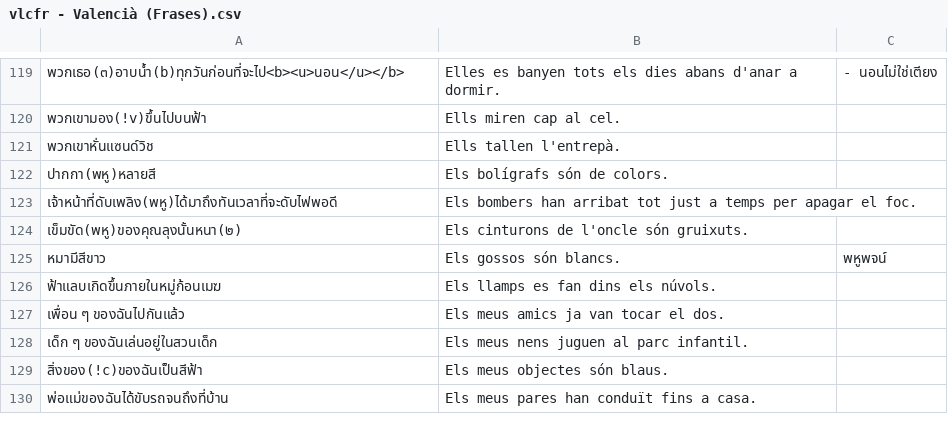
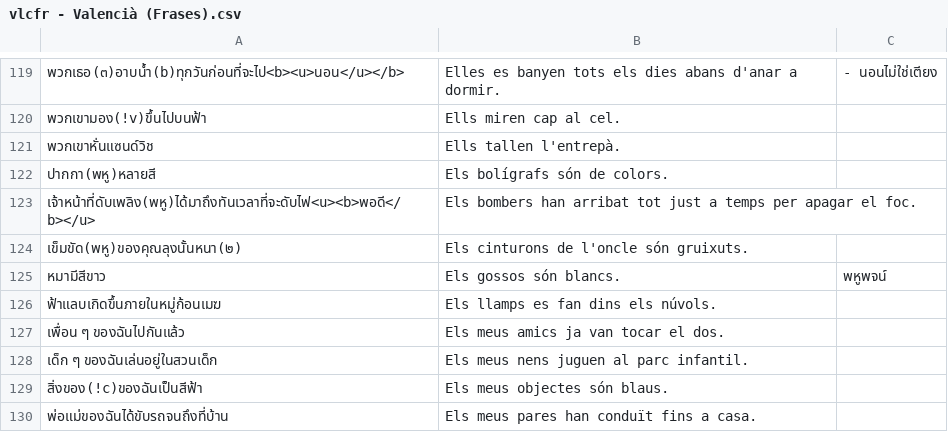
Before and after one commit to ponlawat-w/anki-collection, a CSV file: notes/vlcfr - Valencià (Frases).csv, drawn as a sheet; only a part is shown, gaps mark what is left out; the diff names each change by its address in the sheet, - before the commit and + after, or states it on an @@ line.

```diff
--- a/notes/vlcfr - Valencià (Frases).csv
+++ b/notes/vlcfr - Valencià (Frases).csv
-A123: เจ้าหน้าที่ดับเพลิง(พหู)ได้มาถึงทันเวลาที่จะดับไฟพอดี
+A123: เจ้าหน้าที่ดับเพลิง(พหู)ได้มาถึงทันเวลาที่จะดับไฟ<u><b>พอดี</b></u>
```
Also changed, not shown: notes/desz - Deutsch (Satz).csv.
